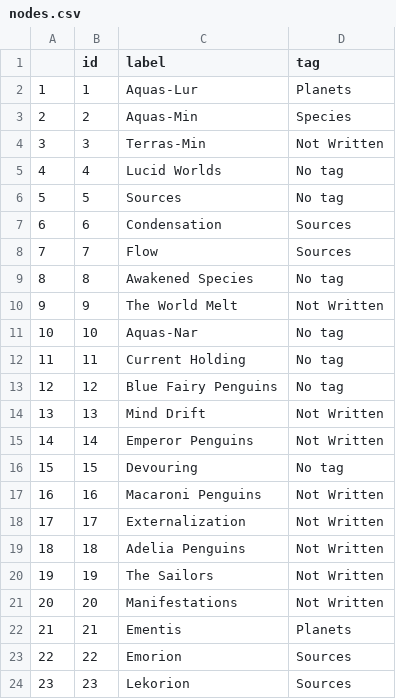
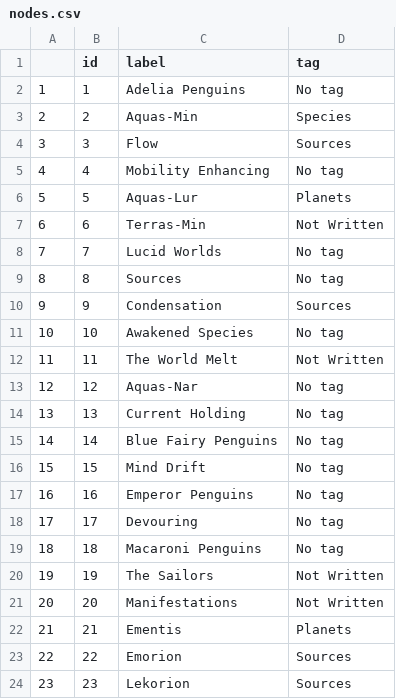
Before and after one commit to DomingoPC/Obsidian_to_Shiny, a CSV file: www/documents/nodes.csv, drawn as a sheet; only a part is shown.

```diff
--- a/www/documents/nodes.csv
+++ b/www/documents/nodes.csv
@@ -1,20 +1,20 @@
 "","id","label","tag"
-"1",1,"Aquas-Lur","Planets"
+"1",1,"Adelia Penguins","No tag"
 "2",2,"Aquas-Min","Species"
-"3",3,"Terras-Min","Not Written"
-"4",4,"Lucid Worlds","No tag"
-"5",5,"Sources","No tag"
-"6",6,"Condensation","Sources"
-"7",7,"Flow","Sources"
-"8",8,"Awakened Species","No tag"
-"9",9,"The World Melt","Not Written"
-"10",10,"Aquas-Nar","No tag"
-"11",11,"Current Holding","No tag"
-"12",12,"Blue Fairy Penguins","No tag"
-"13",13,"Mind Drift","Not Written"
-"14",14,"Emperor Penguins","Not Written"
-"15",15,"Devouring","No tag"
-"16",16,"Macaroni Penguins","Not Written"
-"17",17,"Externalization","Not Written"
-"18",18,"Adelia Penguins","Not Written"
+"3",3,"Flow","Sources"
+"4",4,"Mobility Enhancing","No tag"
+"5",5,"Aquas-Lur","Planets"
+"6",6,"Terras-Min","Not Written"
+"7",7,"Lucid Worlds","No tag"
+"8",8,"Sources","No tag"
+"9",9,"Condensation","Sources"
+"10",10,"Awakened Species","No tag"
+"11",11,"The World Melt","Not Written"
+"12",12,"Aquas-Nar","No tag"
+"13",13,"Current Holding","No tag"
+"14",14,"Blue Fairy Penguins","No tag"
+"15",15,"Mind Drift","No tag"
+"16",16,"Emperor Penguins","No tag"
+"17",17,"Devouring","No tag"
+"18",18,"Macaroni Penguins","No tag"
 "19",19,"The Sailors","Not Written"
```
Also changed, not shown: www/documents/edges.csv, 19 other files.
